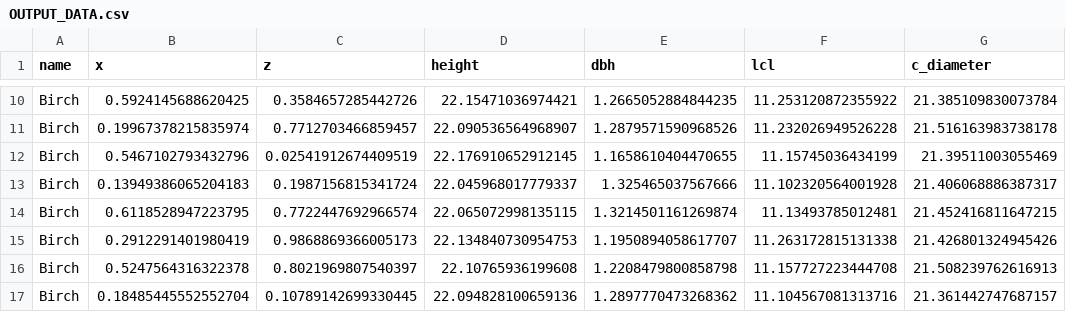
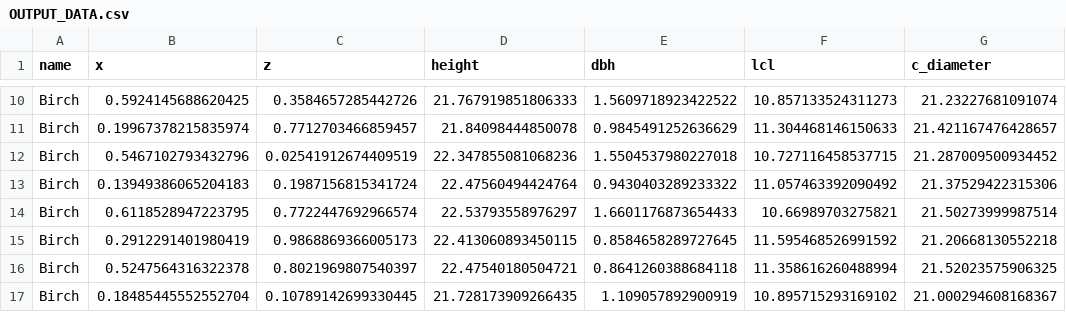
Before and after one commit to toddgr/foliager, a CSV file: OUTPUT_DATA.csv, drawn as a sheet; only a part is shown, gaps mark what is left out; the diff covers the shown part only; the diff names each change by its address in the sheet, - before the commit and + after, or states it on an @@ line.

```diff
--- a/OUTPUT_DATA.csv
+++ b/OUTPUT_DATA.csv
-D10 (height): 22.15471036974421
+D10 (height): 21.767919851806333
-E10 (dbh): 1.2665052884844235
+E10 (dbh): 1.5609718923422522
-F10 (lcl): 11.253120872355922
+F10 (lcl): 10.857133524311273
-G10 (c_diameter): 21.385109830073784
+G10 (c_diameter): 21.23227681091074
-D11 (height): 22.090536564968907
+D11 (height): 21.84098444850078
-E11 (dbh): 1.2879571590968526
+E11 (dbh): 0.9845491252636629
-F11 (lcl): 11.232026949526228
+F11 (lcl): 11.304468146150633
-G11 (c_diameter): 21.516163983738178
+G11 (c_diameter): 21.421167476428657
-D12 (height): 22.176910652912145
+D12 (height): 22.347855081068236
-E12 (dbh): 1.1658610404470655
+E12 (dbh): 1.5504537980227018
-F12 (lcl): 11.15745036434199
+F12 (lcl): 10.727116458537715
-G12 (c_diameter): 21.39511003055469
+G12 (c_diameter): 21.287009500934452
-D13 (height): 22.045968017779337
+D13 (height): 22.47560494424764
-E13 (dbh): 1.325465037567666
+E13 (dbh): 0.9430403289233322
-F13 (lcl): 11.102320564001928
+F13 (lcl): 11.057463392090492
-G13 (c_diameter): 21.406068886387317
+G13 (c_diameter): 21.37529422315306
-D14 (height): 22.065072998135115
+D14 (height): 22.53793558976297
-E14 (dbh): 1.3214501161269874
+E14 (dbh): 1.6601176873654433
-F14 (lcl): 11.13493785012481
+F14 (lcl): 10.66989703275821
-G14 (c_diameter): 21.452416811647215
+G14 (c_diameter): 21.50273999987514
-D15 (height): 22.134840730954753
+D15 (height): 22.413060893450115
-E15 (dbh): 1.1950894058617707
+E15 (dbh): 0.8584658289727645
-F15 (lcl): 11.263172815131338
+F15 (lcl): 11.595468526991592
-G15 (c_diameter): 21.426801324945426
+G15 (c_diameter): 21.20668130552218
-D16 (height): 22.10765936199608
+D16 (height): 22.47540180504721
-E16 (dbh): 1.2208479800858798
+E16 (dbh): 0.8641260388684118
-F16 (lcl): 11.157727223444708
+F16 (lcl): 11.358616260488994
-G16 (c_diameter): 21.508239762616913
+G16 (c_diameter): 21.52023575906325
-D17 (height): 22.094828100659136
+D17 (height): 21.728173909266435
-E17 (dbh): 1.2897770473268362
+E17 (dbh): 1.109057892900919
-F17 (lcl): 11.104567081313716
+F17 (lcl): 10.895715293169102
-G17 (c_diameter): 21.361442747687157
+G17 (c_diameter): 21.000294608168367
```
Also changed, not shown: 168 edited cells elsewhere in this file, 1 other file.
